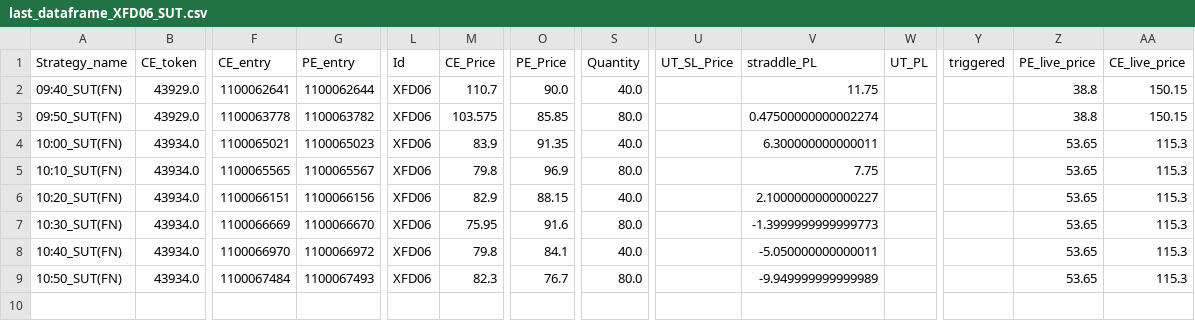
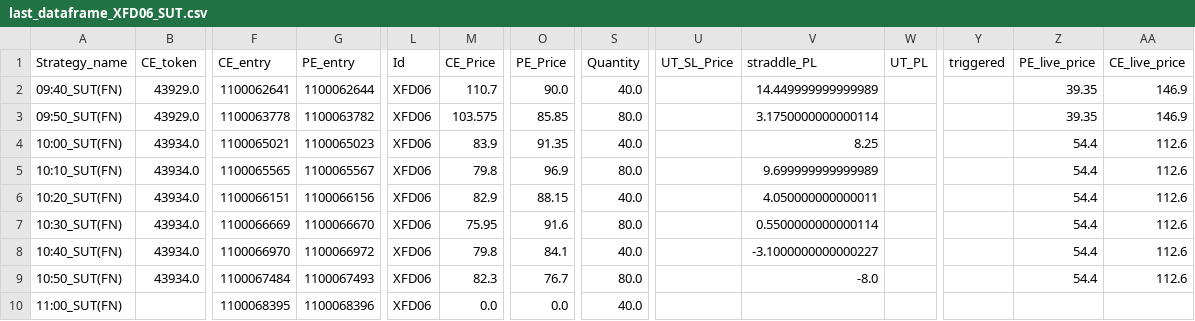
Before and after one commit to qjugglers/Dashboard, a CSV file: last_dataframe_XFD06_SUT.csv, drawn as a sheet; only a part is shown, gaps mark what is left out; rows hold the shown columns only; the diff names each change by its address in the sheet, - before the commit and + after, or states it on an @@ line.

```diff
--- a/last_dataframe_XFD06_SUT.csv
+++ b/last_dataframe_XFD06_SUT.csv
-V2 (straddle_PL): 11.75
+V2 (straddle_PL): 14.449999999999989
-Z2:Z3 (PE_live_price): 38.8
+Z2:Z3 (PE_live_price): 39.35
-AA2:AA3 (CE_live_price): 150.15
+AA2:AA3 (CE_live_price): 146.9
-V3 (straddle_PL): 0.47500000000002274
+V3 (straddle_PL): 3.1750000000000114
-V4 (straddle_PL): 6.300000000000011
+V4 (straddle_PL): 8.25
-Z4:Z9 (PE_live_price): 53.65
+Z4:Z9 (PE_live_price): 54.4
-AA4:AA9 (CE_live_price): 115.3
+AA4:AA9 (CE_live_price): 112.6
-V5 (straddle_PL): 7.75
+V5 (straddle_PL): 9.699999999999989
-V6 (straddle_PL): 2.1000000000000227
+V6 (straddle_PL): 4.050000000000011
-V7 (straddle_PL): -1.3999999999999773
+V7 (straddle_PL): 0.5500000000000114
-V8 (straddle_PL): -5.050000000000011
+V8 (straddle_PL): -3.1000000000000227
-V9 (straddle_PL): -9.949999999999989
+V9 (straddle_PL): -8.0
+row 10: 11:00_SUT(FN) |  | 1100068395 | 1100068396 | XFD06 | 0.0 | 0.0 | 40.0
```
Also changed, not shown: last_dataframe_79434689_SUT.csv, last_dataframe_FDE645_SUT.csv.
